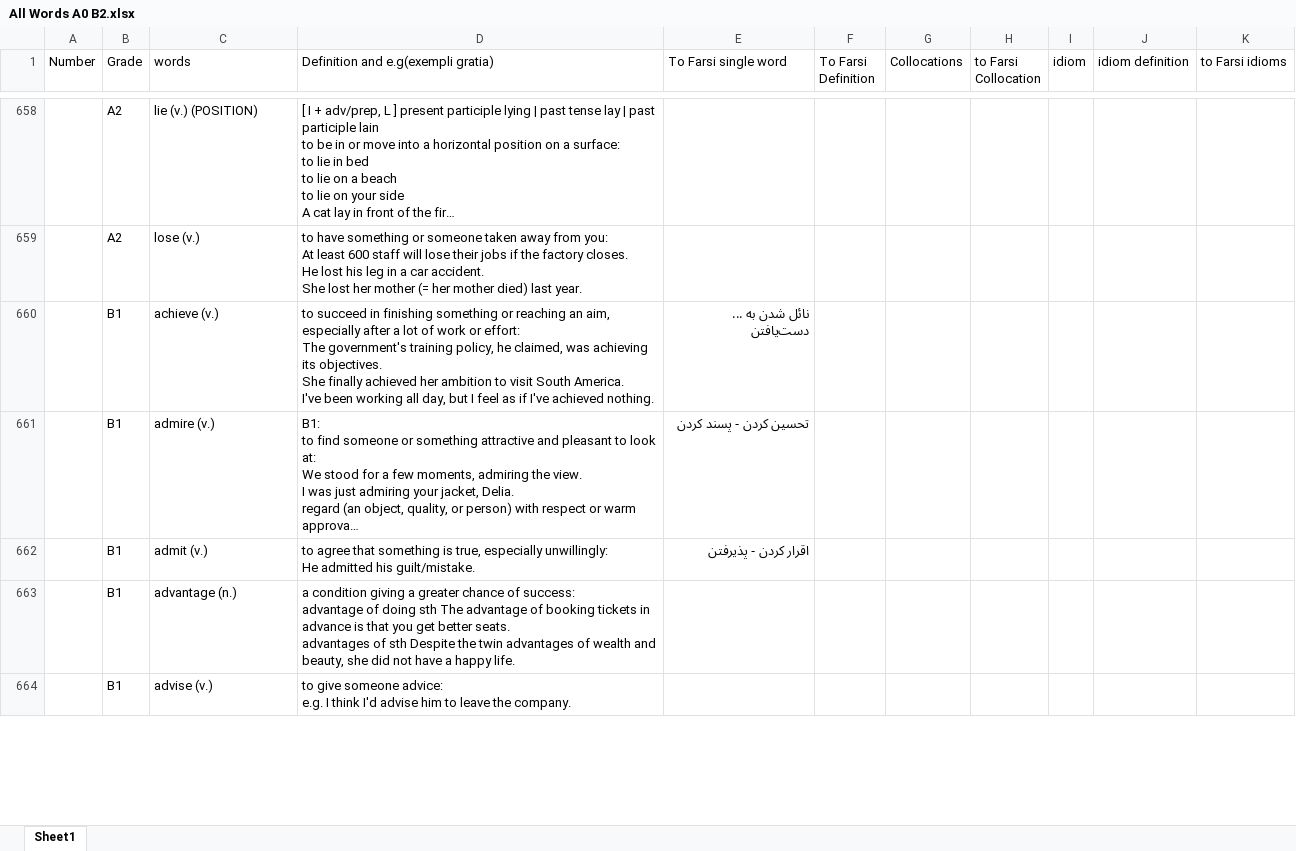
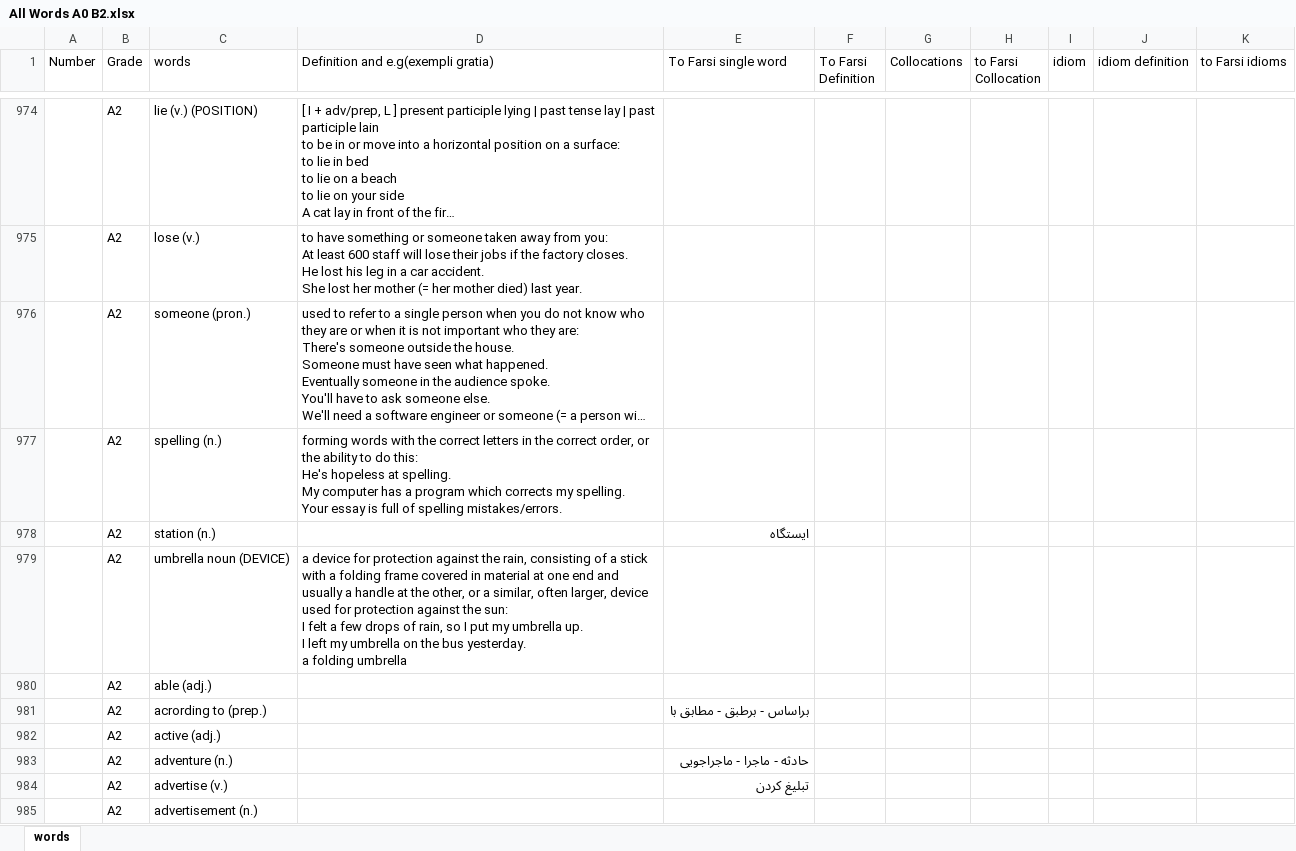
Before and after one commit to sinalalebakhsh/English, an Excel workbook: Excell/All Words A0 B2.xlsx, sheet words, drawn as a sheet; only a part is shown, gaps mark what is left out; the shorter side is filled out with more unchanged rows; long unchanged cells end in …; values as stored, in another font and other column widths than the file's, no cell formats; charts and pictures not drawn; ↵ is a line break in a cell; the diff covers the shown part only; the diff names each change by its address in the sheet, - before the commit and + after, or states it on an @@ line.

```diff
--- a/Excell/All Words A0 B2.xlsx (sheet words)
+++ b/Excell/All Words A0 B2.xlsx (sheet words)
-sheet tab: Sheet1
+sheet tab: words
@@ row 1267 moved to row 976: A2 @@
@@ row 1281 moved to row 977: A2 @@
@@ row 1289 moved to row 978: A2 @@
+row 979:  | A2 | umbrella noun (DEVICE) | a device for protection against the rain, consisting of a stick with a folding frame covered in material at one end and usually a handle at the other, or a similar, often larger, device used for protection against the sun: ↵ I felt a few drops of rain, so I put my umbrella up. ↵ I left my umbrella on the bus yesterday. ↵ a folding umbrella
+row 980:  | A2 | able (adj.)
+row 981:  | A2 | acrording to (prep.) |  | بر‌اساس - بر‌طبق - مطابق با
+row 982:  | A2 | active (adj.)
+row 983:  | A2 | adventure (n.) |  | حادثه - ماجرا - ماجراجویی
+row 984:  | A2 | advertise (v.) |  | تبلیغ کردن
+row 985:  | A2 | advertisement (n.)
```
Also changed, not shown: 284 added rows, 120 moved rows and 1 edited cell elsewhere in this sheet, cell formats.
